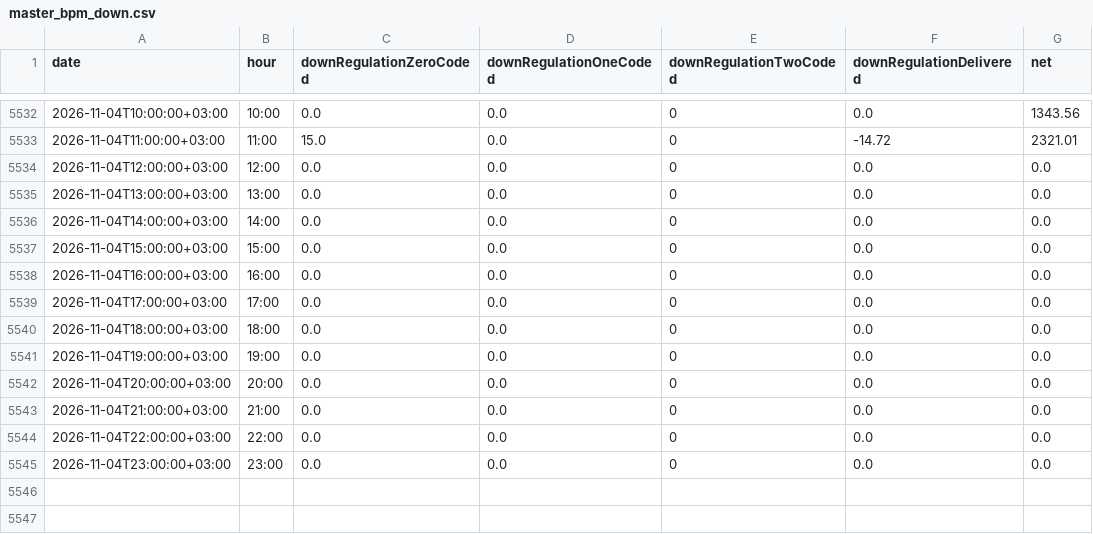
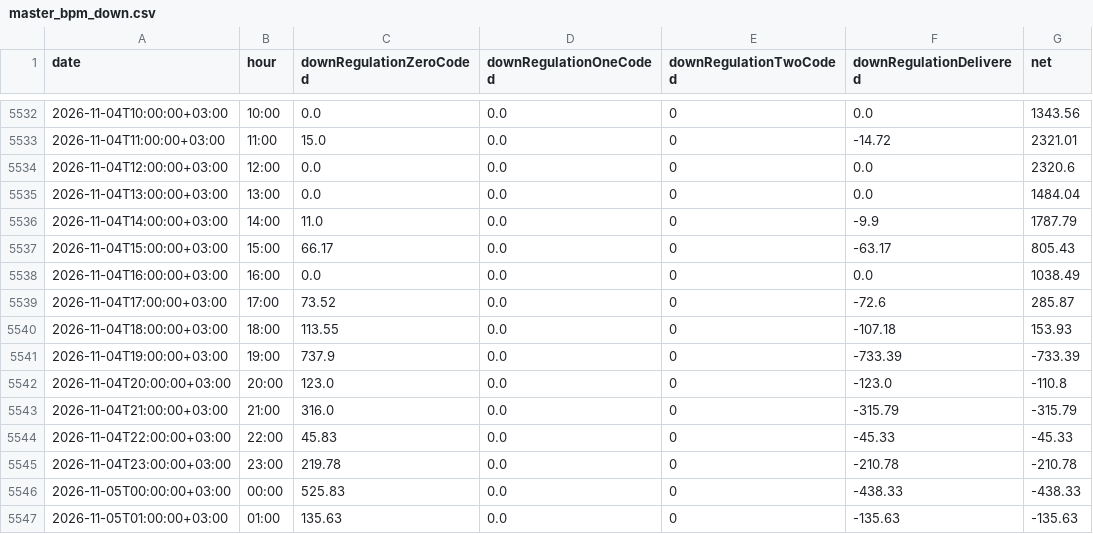
Before and after one commit to BRSTKL/turkey-power-trading, a CSV file: data/processed/master_bpm_down.csv, drawn as a sheet; only a part is shown, gaps mark what is left out; the diff covers the shown part only.

```diff
--- a/data/processed/master_bpm_down.csv
+++ b/data/processed/master_bpm_down.csv
@@ -5533,13 +5533,15 @@
 2026-11-04T11:00:00+03:00,11:00,15.0,0.0,0,-14.72,2321.01
-2026-11-04T12:00:00+03:00,12:00,0.0,0.0,0,0.0,0.0
-2026-11-04T13:00:00+03:00,13:00,0.0,0.0,0,0.0,0.0
-2026-11-04T14:00:00+03:00,14:00,0.0,0.0,0,0.0,0.0
-2026-11-04T15:00:00+03:00,15:00,0.0,0.0,0,0.0,0.0
-2026-11-04T16:00:00+03:00,16:00,0.0,0.0,0,0.0,0.0
-2026-11-04T17:00:00+03:00,17:00,0.0,0.0,0,0.0,0.0
-2026-11-04T18:00:00+03:00,18:00,0.0,0.0,0,0.0,0.0
-2026-11-04T19:00:00+03:00,19:00,0.0,0.0,0,0.0,0.0
-2026-11-04T20:00:00+03:00,20:00,0.0,0.0,0,0.0,0.0
-2026-11-04T21:00:00+03:00,21:00,0.0,0.0,0,0.0,0.0
-2026-11-04T22:00:00+03:00,22:00,0.0,0.0,0,0.0,0.0
-2026-11-04T23:00:00+03:00,23:00,0.0,0.0,0,0.0,0.0
+2026-11-04T12:00:00+03:00,12:00,0.0,0.0,0,0.0,2320.6
+2026-11-04T13:00:00+03:00,13:00,0.0,0.0,0,0.0,1484.04
+2026-11-04T14:00:00+03:00,14:00,11.0,0.0,0,-9.9,1787.79
+2026-11-04T15:00:00+03:00,15:00,66.17,0.0,0,-63.17,805.43
+2026-11-04T16:00:00+03:00,16:00,0.0,0.0,0,0.0,1038.49
+2026-11-04T17:00:00+03:00,17:00,73.52,0.0,0,-72.6,285.87
+2026-11-04T18:00:00+03:00,18:00,113.55,0.0,0,-107.18,153.93
+2026-11-04T19:00:00+03:00,19:00,737.9,0.0,0,-733.39,-733.39
+2026-11-04T20:00:00+03:00,20:00,123.0,0.0,0,-123.0,-110.8
+2026-11-04T21:00:00+03:00,21:00,316.0,0.0,0,-315.79,-315.79
+2026-11-04T22:00:00+03:00,22:00,45.83,0.0,0,-45.33,-45.33
+2026-11-04T23:00:00+03:00,23:00,219.78,0.0,0,-210.78,-210.78
+2026-11-05T00:00:00+03:00,00:00,525.83,0.0,0,-438.33,-438.33
+2026-11-05T01:00:00+03:00,01:00,135.63,0.0,0,-135.63,-135.63
```
Also changed, not shown: 22 added rows elsewhere in this file, data/processed/master_bpm_up.csv, data/processed/master_dgp_smp.csv, 6 other files.
